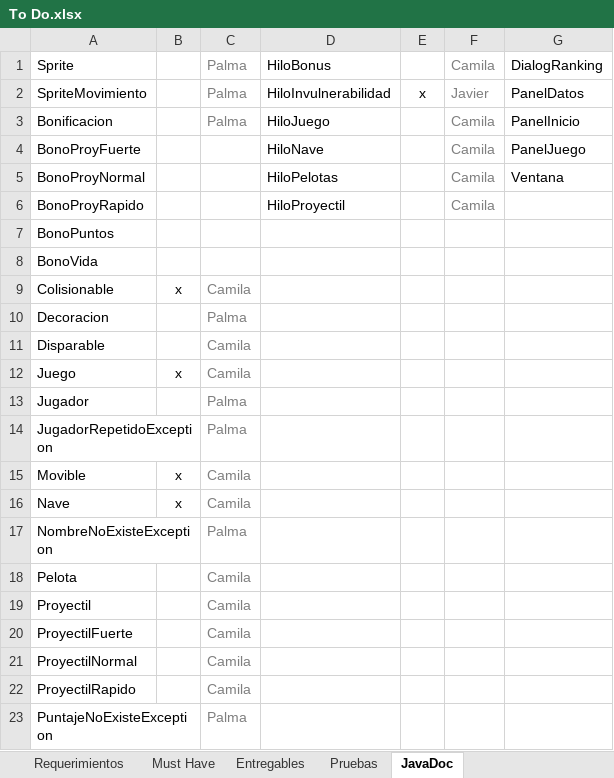
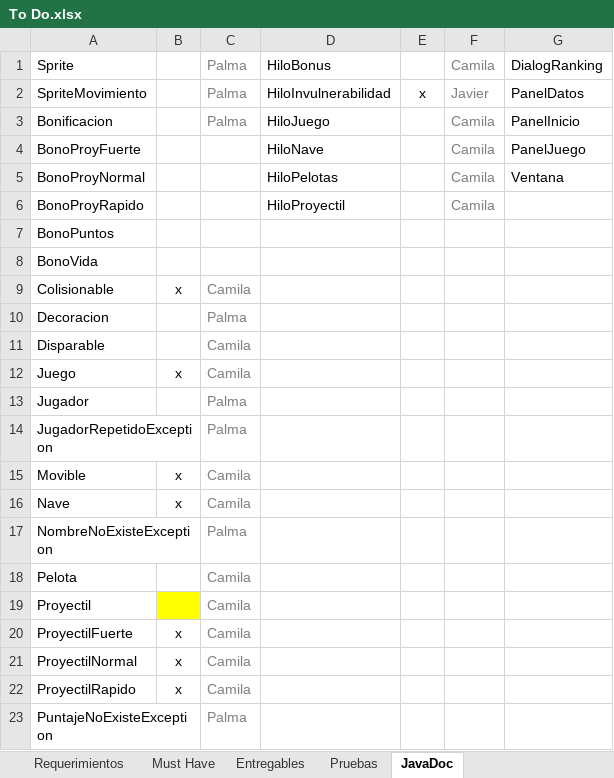
Before and after one commit to Javtor/proyecto-apo2, an Excel workbook: To Do.xlsx, sheet JavaDoc, drawn as a sheet; values as stored, in another font and other column widths than the file's, no borders; conditional formats not drawn; the diff names each change by its address in the sheet, - before the commit and + after, or states it on an @@ line.

Commit message:
JavaDoc tipos de Proyectiles

```diff
--- a/To Do.xlsx (sheet JavaDoc)
+++ b/To Do.xlsx (sheet JavaDoc)
-B19 fill: none
+B19 fill: #FFFF00
-B20:B22: (empty)
+B20:B22: x
```
Also changed, not shown: 4 other files.
